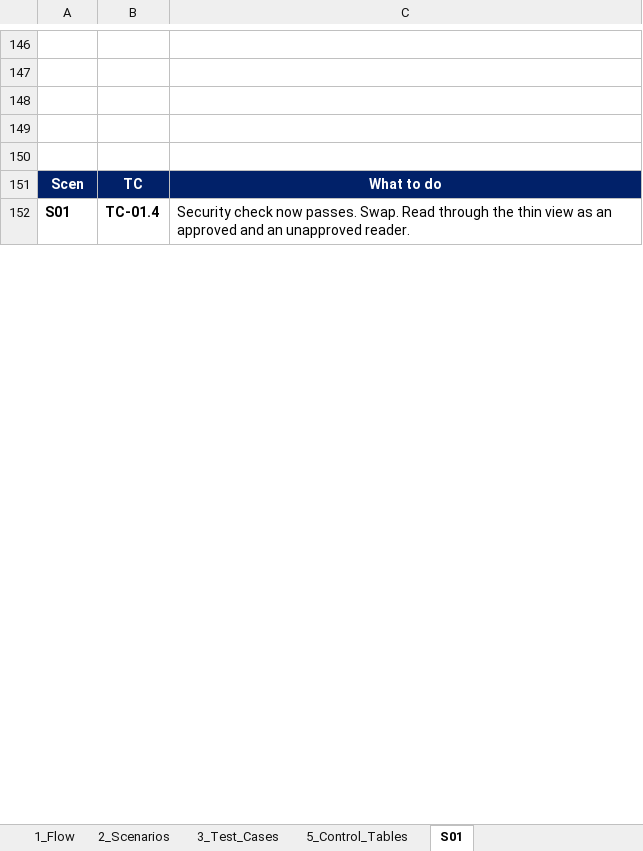
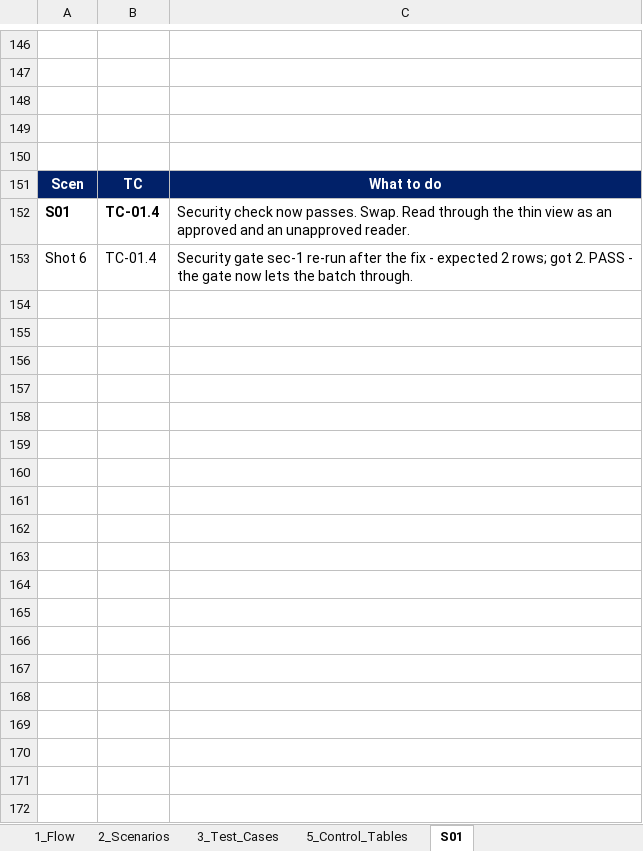
Before and after one commit to nikhilbansal034/pythontutedude, an Excel workbook: w5-zone3-consumption-gating/poc07-nb/POC07_CTAS_Swap_Test_Tracker.xlsx, sheet S01, drawn as a sheet; only a part is shown, gaps mark what is left out; values as stored, in another font and other column widths than the file's, no borders; charts and pictures not drawn; the diff covers the shown part only; the diff names each change by its address in the sheet, - before the commit and + after, or states it on an @@ line.

```diff
--- a/w5-zone3-consumption-gating/poc07-nb/POC07_CTAS_Swap_Test_Tracker.xlsx (sheet S01)
+++ b/w5-zone3-consumption-gating/poc07-nb/POC07_CTAS_Swap_Test_Tracker.xlsx (sheet S01)
+row 153: Shot 6 | TC-01.4 | Security gate sec-1 re-run after the fix - expected 2 rows; got 2. PASS - the gate now lets the batch through.
+row 154: (empty)
+row 155: (empty)
+row 156: (empty)
+row 157: (empty)
+row 158: (empty)
+row 159: (empty)
+row 160: (empty)
+row 161: (empty)
+row 162: (empty)
+row 163: (empty)
+row 164: (empty)
+row 165: (empty)
+row 166: (empty)
+row 167: (empty)
+row 168: (empty)
+row 169: (empty)
+row 170: (empty)
+row 171: (empty)
+row 172: (empty)
```
Also changed, not shown: 86 added rows, 104 removed rows, 2 moved rows and 12 edited cells elsewhere in this sheet, 2 other files.
